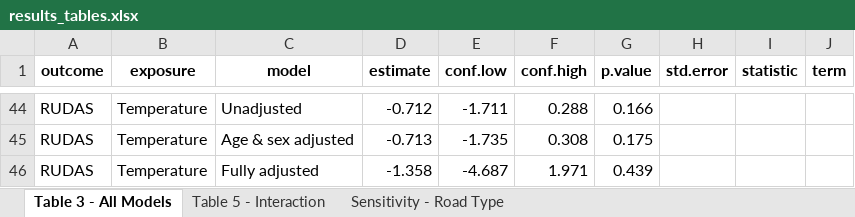
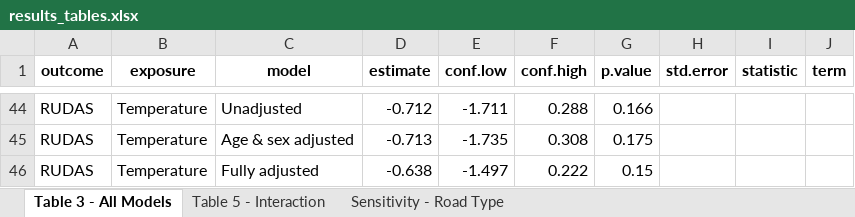
Before and after one commit to gabrielle604/peru_air, an Excel workbook: results_tables.xlsx, sheet Table 3 - All Models, drawn as a sheet; only a part is shown, gaps mark what is left out; values as stored, in another font and other column widths than the file's, no borders; the diff covers the shown part only; the diff names each change by its address in the sheet, - before the commit and + after, or states it on an @@ line.

```diff
--- a/results_tables.xlsx (sheet Table 3 - All Models)
+++ b/results_tables.xlsx (sheet Table 3 - All Models)
-D46 (estimate): -1.358
+D46 (estimate): -0.638
-E46 (conf.low): -4.687
+E46 (conf.low): -1.497
-F46 (conf.high): 1.971
+F46 (conf.high): 0.222
-G46 (p.value): 0.439
+G46 (p.value): 0.15
```
Also changed, not shown: 62 edited cells elsewhere in this sheet, sheet Table 5 - Interaction, descriptives_by_sensor_table.xlsx, 12 other files.
